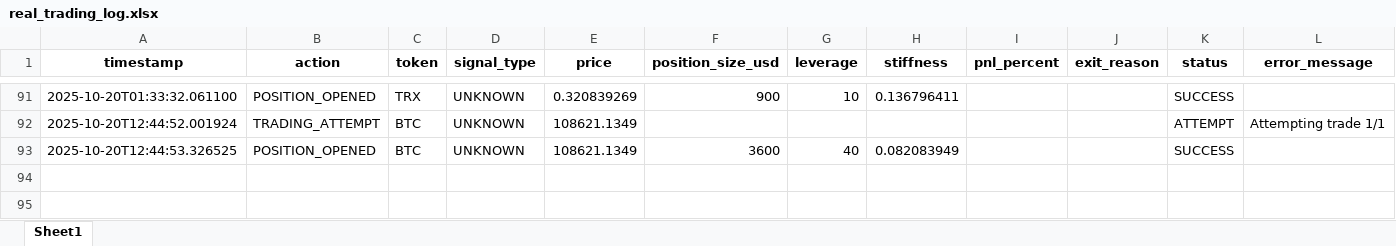
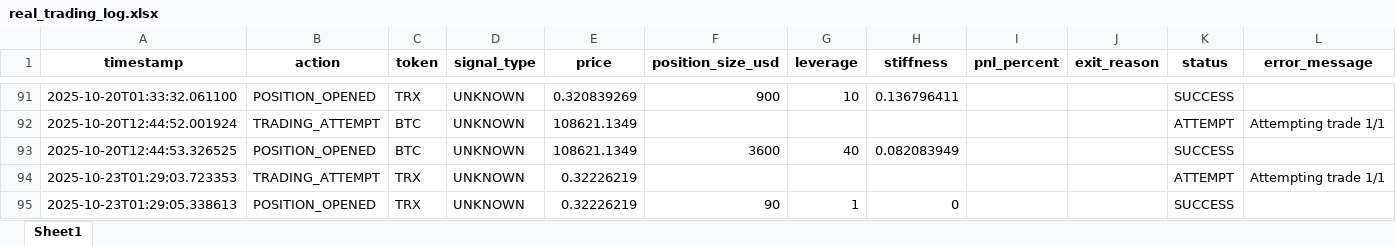
Before and after one commit to davidoguarin/Momentum-EMA_Differentials, an Excel workbook: results/real_trading_log.xlsx, sheet Sheet1, drawn as a sheet; only a part is shown, gaps mark what is left out; values as stored, in another font and other column widths than the file's, no borders; the diff names each change by its address in the sheet, - before the commit and + after, or states it on an @@ line.

```diff
--- a/results/real_trading_log.xlsx (sheet Sheet1)
+++ b/results/real_trading_log.xlsx (sheet Sheet1)
+row 94: 2025-10-23T01:29:03.723353 | TRADING_ATTEMPT | TRX | UNKNOWN | 0.32226219 |  |  |  |  |  | ATTEMPT | Attempting trade 1/1
+row 95: 2025-10-23T01:29:05.338613 | POSITION_OPENED | TRX | UNKNOWN | 0.32226219 | 90 | 1 | 0 |  |  | SUCCESS
```
Also changed, not shown: results/momentum_portfolio_simulation_latest.xlsx, 4 other files.
